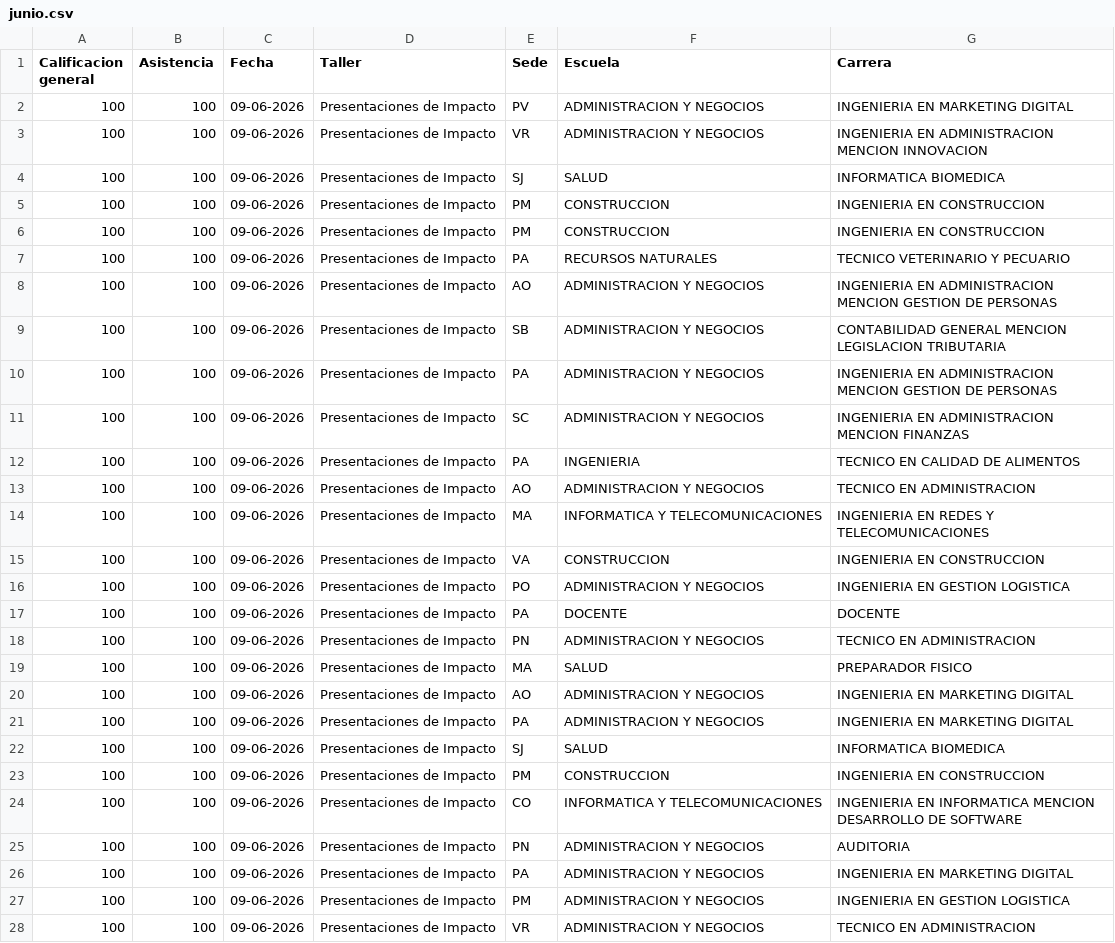
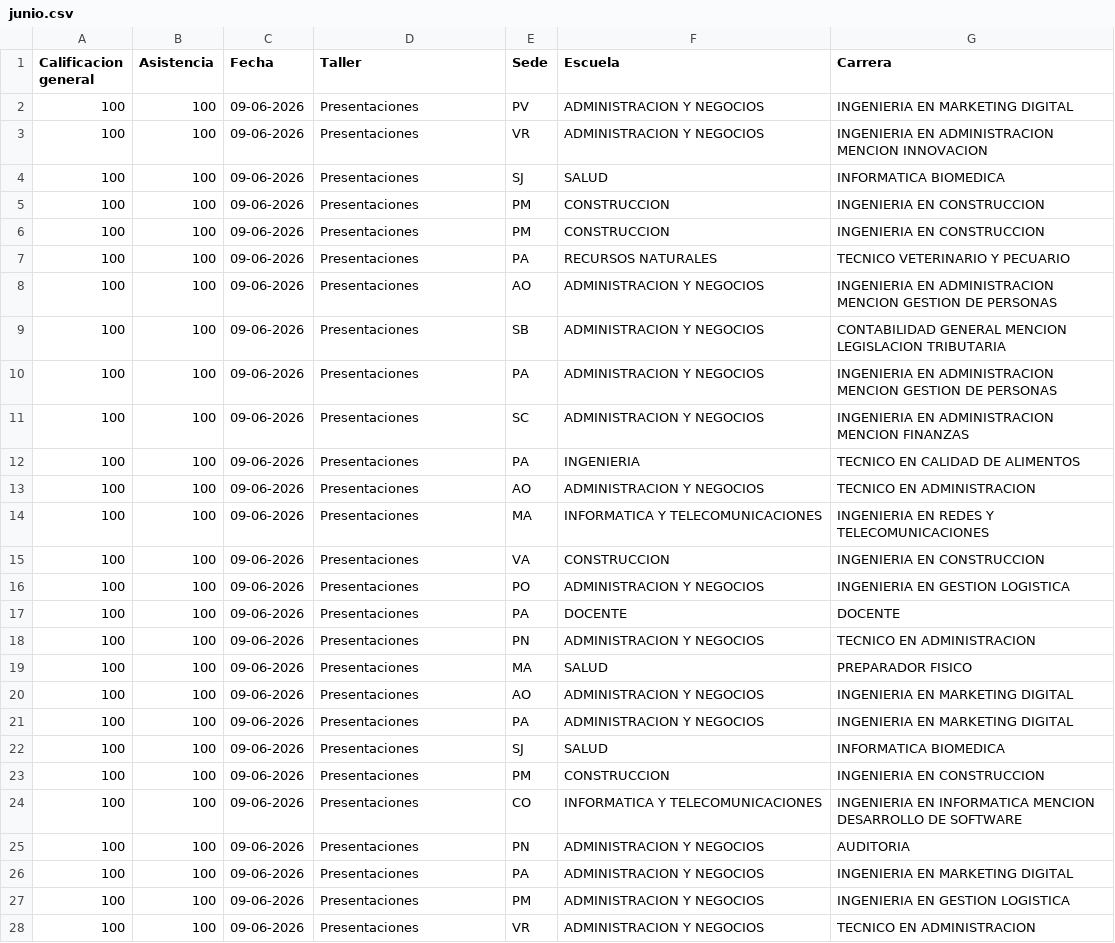
Before and after one commit to fabianfarias-maker/duoc-dashboard, a CSV file: data/junio.csv, drawn as a sheet; only a part is shown; the diff covers the shown part only; the diff names each change by its address in the sheet, - before the commit and + after, or states it on an @@ line.

Commit message:
Add files via upload

```diff
--- a/data/junio.csv
+++ b/data/junio.csv
-D2:D28 (Taller): Presentaciones de Impacto
+D2:D28 (Taller): Presentaciones
```
Also changed, not shown: 147 edited cells elsewhere in this file.
